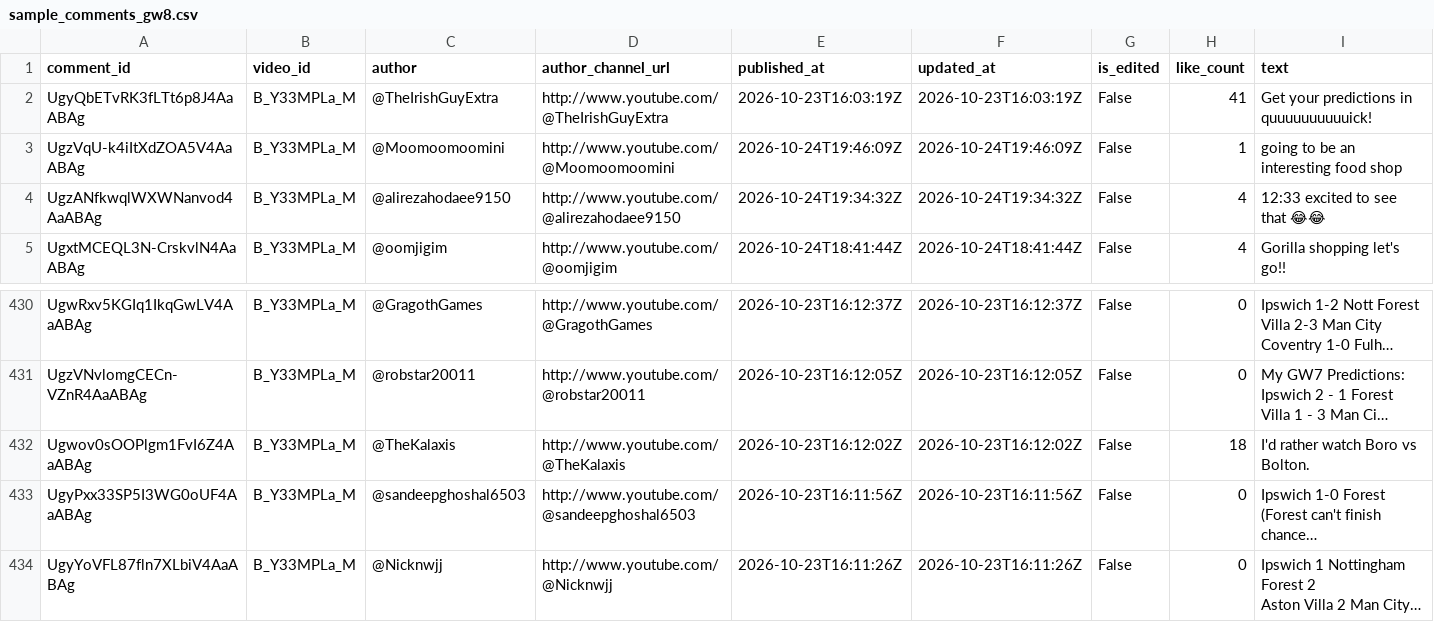
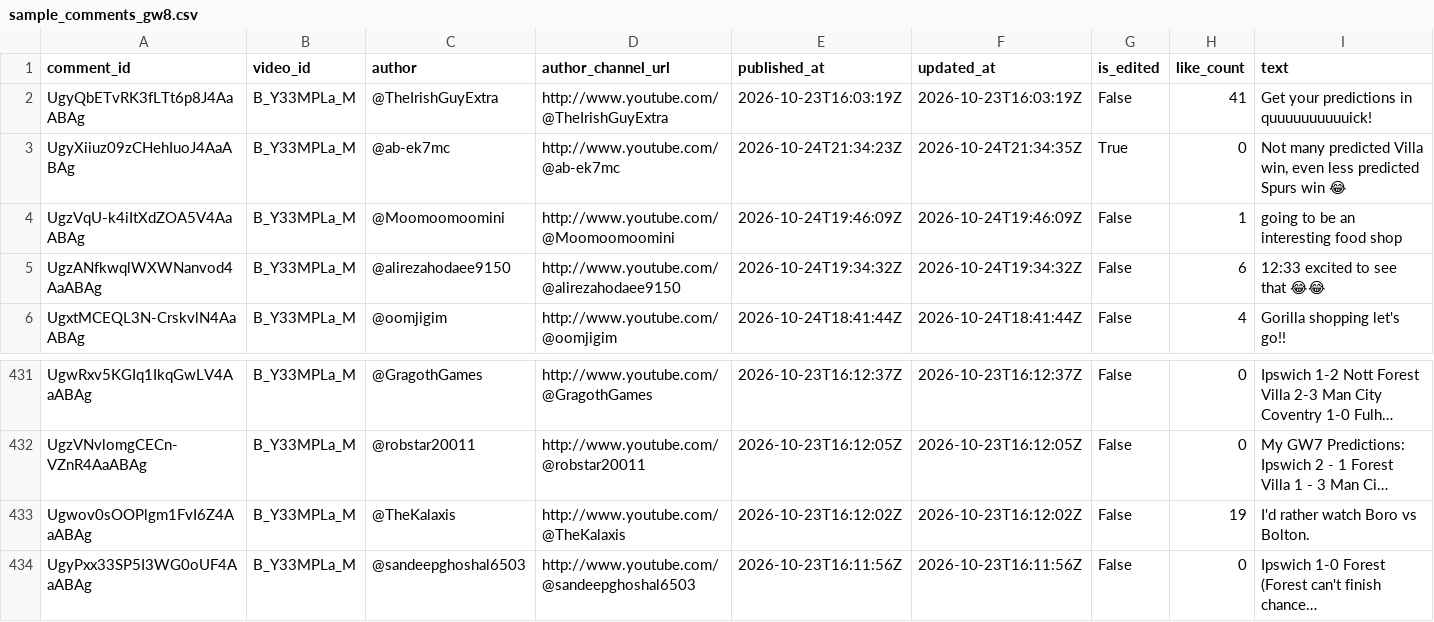
Before and after one commit to AviBomb/premier-league-predictions-tracker, a CSV file: data/sample_comments_gw8.csv, drawn as a sheet; only a part is shown, gaps mark what is left out; the shorter side is filled out with more unchanged rows; long unchanged cells end in …; addresses are those after the commit; the diff names each change by its address in the sheet, - before the commit and + after, or states it on an @@ line.

```diff
--- a/data/sample_comments_gw8.csv
+++ b/data/sample_comments_gw8.csv
+row 3: UgyXiiuz09zCHehIuoJ4AaABAg | B_Y33MPLa_M | @ab-ek7mc | http://www.youtube.com/@ab-ek7mc | 2026-10-24T21:34:23Z | 2026-10-24T21:34:35Z | True | 0 | Not many predicted Villa win, even less predicted Spurs win 😂
-H5 (like_count): 4
+H5 (like_count): 6
-H433 (like_count): 18
+H433 (like_count): 19
```
Also changed, not shown: 2 other files.
